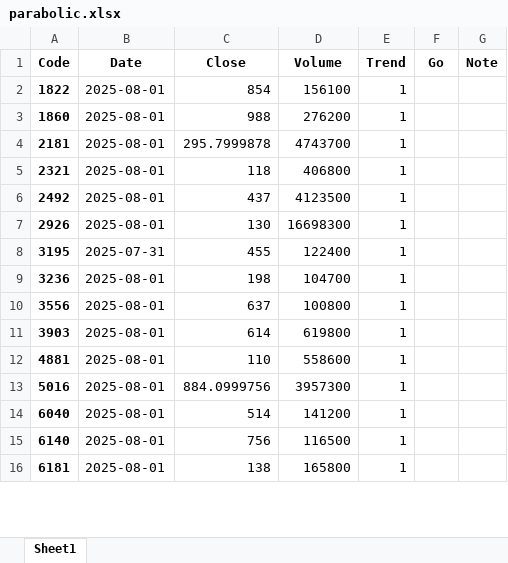
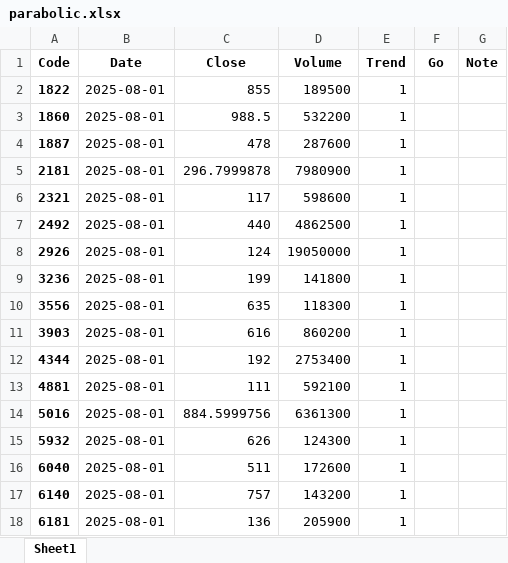
Before and after one commit to bitwalk123/stock, an Excel workbook: parabolic/2025/08/01/parabolic.xlsx, sheet Sheet1, drawn as a sheet; only a part is shown; values as stored, in another font and other column widths than the file's, no borders; removed rows and columns are numbered as before the commit, all else as after; the diff covers the shown part only; the diff names each change by its address in the sheet, - before the commit and + after, or states it on an @@ line.

```diff
--- a/parabolic/2025/08/01/parabolic.xlsx (sheet Sheet1)
+++ b/parabolic/2025/08/01/parabolic.xlsx (sheet Sheet1)
-C2 (Close): 854
+C2 (Close): 855
-D2 (Volume): 156100
+D2 (Volume): 189500
-C3 (Close): 988
+C3 (Close): 988.5
-D3 (Volume): 276200
+D3 (Volume): 532200
+row 4: 1887 | 2025-08-01 | 478 | 287600 | 1
-C5 (Close): 295.7999878
+C5 (Close): 296.7999878
-D5 (Volume): 4743700
+D5 (Volume): 7980900
-C6 (Close): 118
+C6 (Close): 117
-D6 (Volume): 406800
+D6 (Volume): 598600
-C7 (Close): 437
+C7 (Close): 440
-D7 (Volume): 4123500
+D7 (Volume): 4862500
-C8 (Close): 130
+C8 (Close): 124
-D8 (Volume): 16698300
+D8 (Volume): 19050000
-row 8: 3195 | 2025-07-31 | 455 | 122400 | 1
-C9 (Close): 198
+C9 (Close): 199
-D9 (Volume): 104700
+D9 (Volume): 141800
-C10 (Close): 637
+C10 (Close): 635
-D10 (Volume): 100800
+D10 (Volume): 118300
-C11 (Close): 614
+C11 (Close): 616
-D11 (Volume): 619800
+D11 (Volume): 860200
+row 12: 4344 | 2025-08-01 | 192 | 2753400 | 1
-C13 (Close): 110
+C13 (Close): 111
-D13 (Volume): 558600
+D13 (Volume): 592100
-C14 (Close): 884.0999756
+C14 (Close): 884.5999756
-D14 (Volume): 3957300
+D14 (Volume): 6361300
+row 15: 5932 | 2025-08-01 | 626 | 124300 | 1
-C16 (Close): 514
+C16 (Close): 511
-D16 (Volume): 141200
+D16 (Volume): 172600
-C17 (Close): 756
+C17 (Close): 757
-D17 (Volume): 116500
+D17 (Volume): 143200
-C18 (Close): 138
+C18 (Close): 136
-D18 (Volume): 165800
+D18 (Volume): 205900
```
Also changed, not shown: 4 added rows and 14 edited cells elsewhere in this sheet, 29 other files.
